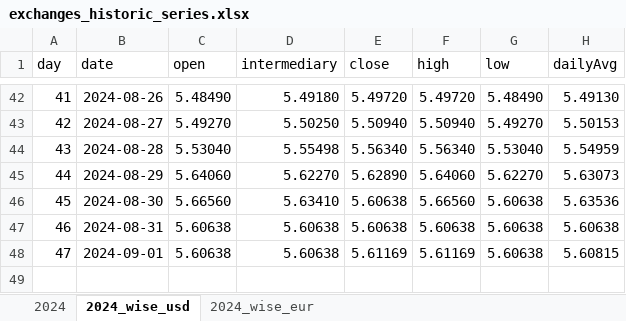
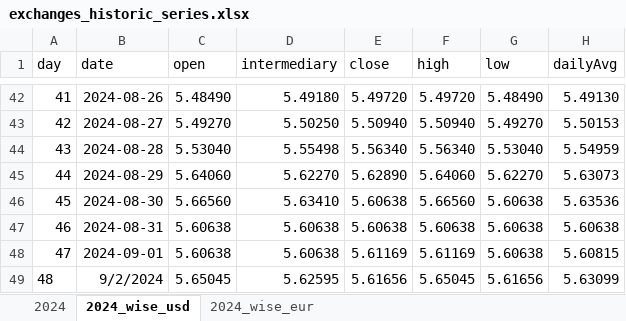
Before and after one commit to tassiaaccioly/rxchange, an Excel workbook: excel/exchanges_historic_series.xlsx, sheet 2024_wise_usd, drawn as a sheet; only a part is shown, gaps mark what is left out; values as stored, in another font and other column widths than the file's, no borders; the diff names each change by its address in the sheet, - before the commit and + after, or states it on an @@ line.

```diff
--- a/excel/exchanges_historic_series.xlsx (sheet 2024_wise_usd)
+++ b/excel/exchanges_historic_series.xlsx (sheet 2024_wise_usd)
+row 49: 48 | 9/2/2024 | 5.65045 | 5.62595 | 5.61656 | 5.65045 | 5.61656 | 5.63099
```
Also changed, not shown: sheet 2024, sheet 2024_wise_eur.
